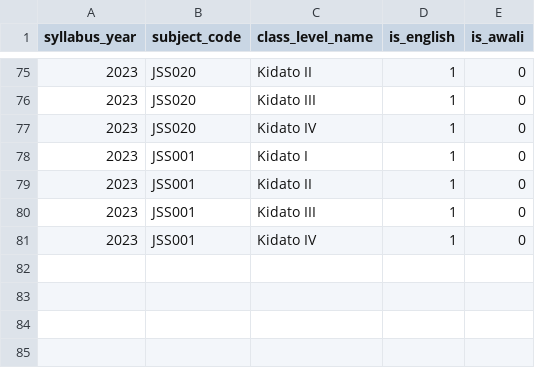
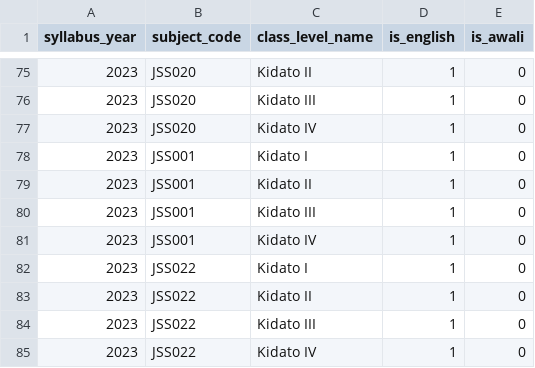
Before and after one commit to Ryobalj/jamiikazini-pro, a CSV file: syllabus/csv/subject_version.csv, drawn as a sheet; only a part is shown, gaps mark what is left out; the diff names each change by its address in the sheet, - before the commit and + after, or states it on an @@ line.

```diff
--- a/syllabus/csv/subject_version.csv
+++ b/syllabus/csv/subject_version.csv
+row 82: 2023 | JSS022 | Kidato I | 1 | 0
+row 83: 2023 | JSS022 | Kidato II | 1 | 0
+row 84: 2023 | JSS022 | Kidato III | 1 | 0
+row 85: 2023 | JSS022 | Kidato IV | 1 | 0
```
Also changed, not shown: syllabus/csv/main_competence.csv, syllabus/csv/specific_competence.csv, 3 other files.
